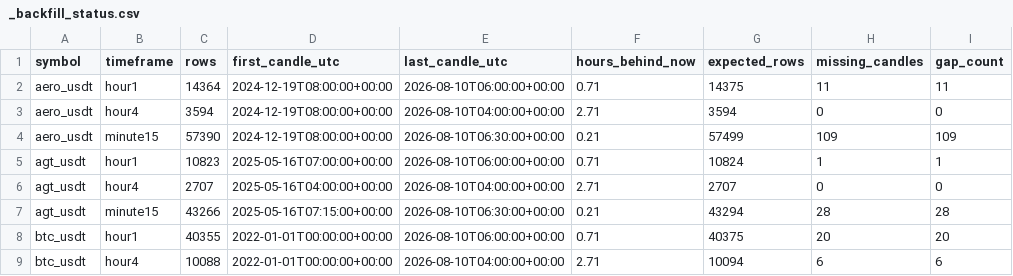
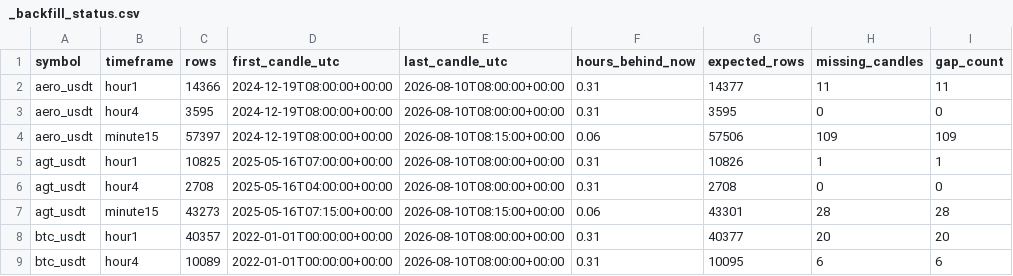
Before and after one commit to saladinayoubi1/lbank-research-automation, a CSV file: data/market/_backfill_status.csv, drawn as a sheet; only a part is shown; the diff covers the shown part only; the diff names each change by its address in the sheet, - before the commit and + after, or states it on an @@ line.

```diff
--- a/data/market/_backfill_status.csv
+++ b/data/market/_backfill_status.csv
-C2 (rows): 14364
+C2 (rows): 14366
-E2 (last_candle_utc): 2026-08-10T06:00:00+00:00
+E2 (last_candle_utc): 2026-08-10T08:00:00+00:00
-F2 (hours_behind_now): 0.71
+F2 (hours_behind_now): 0.31
-G2 (expected_rows): 14375
+G2 (expected_rows): 14377
-C3 (rows): 3594
+C3 (rows): 3595
-E3 (last_candle_utc): 2026-08-10T04:00:00+00:00
+E3 (last_candle_utc): 2026-08-10T08:00:00+00:00
-F3 (hours_behind_now): 2.71
+F3 (hours_behind_now): 0.31
-G3 (expected_rows): 3594
+G3 (expected_rows): 3595
-C4 (rows): 57390
+C4 (rows): 57397
-E4 (last_candle_utc): 2026-08-10T06:30:00+00:00
+E4 (last_candle_utc): 2026-08-10T08:15:00+00:00
-F4 (hours_behind_now): 0.21
+F4 (hours_behind_now): 0.06
-G4 (expected_rows): 57499
+G4 (expected_rows): 57506
-C5 (rows): 10823
+C5 (rows): 10825
-E5 (last_candle_utc): 2026-08-10T06:00:00+00:00
+E5 (last_candle_utc): 2026-08-10T08:00:00+00:00
-F5 (hours_behind_now): 0.71
+F5 (hours_behind_now): 0.31
-G5 (expected_rows): 10824
+G5 (expected_rows): 10826
-C6 (rows): 2707
+C6 (rows): 2708
-E6 (last_candle_utc): 2026-08-10T04:00:00+00:00
+E6 (last_candle_utc): 2026-08-10T08:00:00+00:00
-F6 (hours_behind_now): 2.71
+F6 (hours_behind_now): 0.31
-G6 (expected_rows): 2707
+G6 (expected_rows): 2708
-C7 (rows): 43266
+C7 (rows): 43273
-E7 (last_candle_utc): 2026-08-10T06:30:00+00:00
+E7 (last_candle_utc): 2026-08-10T08:15:00+00:00
-F7 (hours_behind_now): 0.21
+F7 (hours_behind_now): 0.06
-G7 (expected_rows): 43294
+G7 (expected_rows): 43301
-C8 (rows): 40355
+C8 (rows): 40357
-E8 (last_candle_utc): 2026-08-10T06:00:00+00:00
+E8 (last_candle_utc): 2026-08-10T08:00:00+00:00
-F8 (hours_behind_now): 0.71
+F8 (hours_behind_now): 0.31
-G8 (expected_rows): 40375
+G8 (expected_rows): 40377
-C9 (rows): 10088
+C9 (rows): 10089
-E9 (last_candle_utc): 2026-08-10T04:00:00+00:00
+E9 (last_candle_utc): 2026-08-10T08:00:00+00:00
-F9 (hours_behind_now): 2.71
+F9 (hours_behind_now): 0.31
-G9 (expected_rows): 10094
+G9 (expected_rows): 10095
```
Also changed, not shown: 52 edited cells elsewhere in this file, data/market/_data_readiness.csv, 26 other files.
